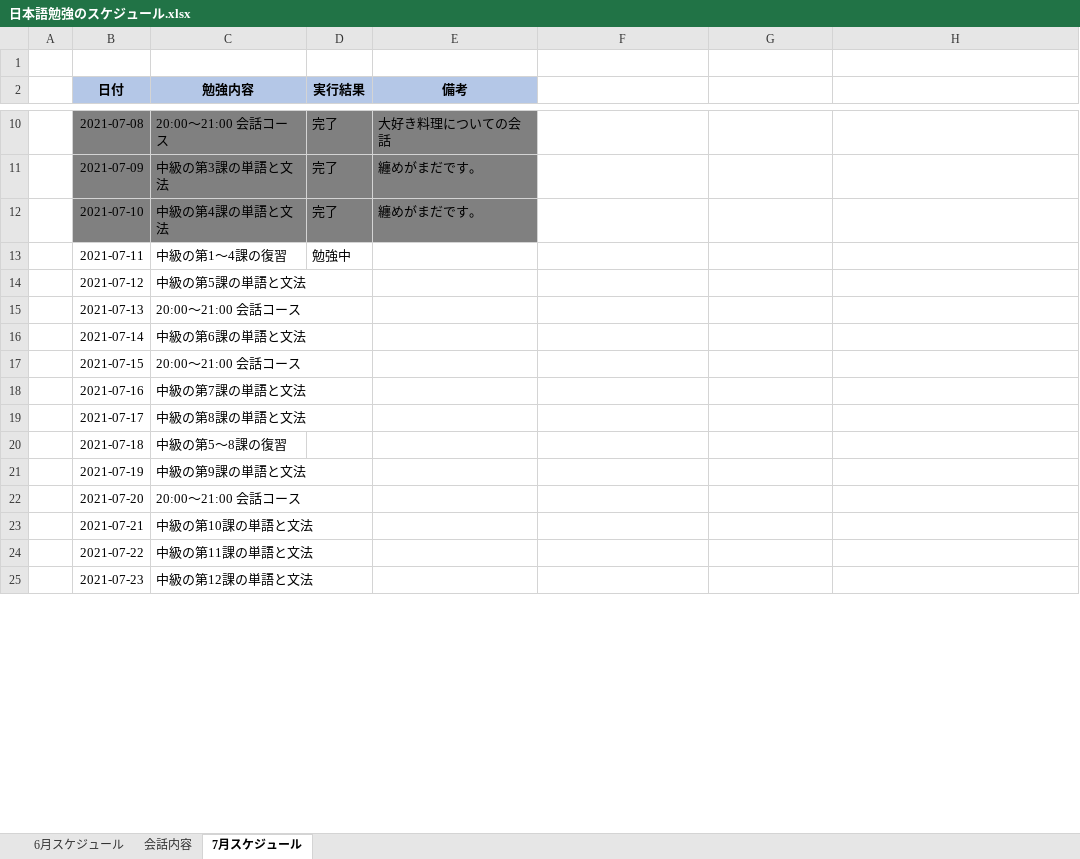
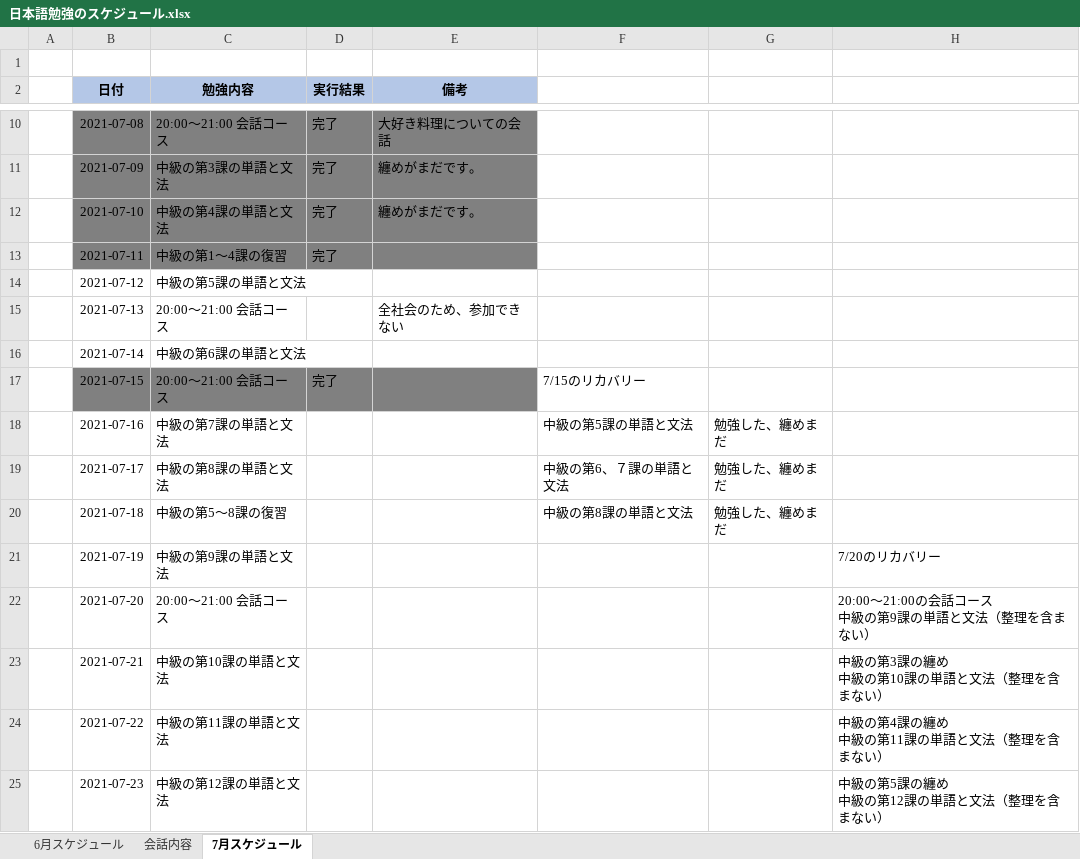
Before and after one commit to Shinrei-Boku/Japanese, an Excel workbook: 日本語勉強のスケジュール.xlsx, sheet 7月スケジュール, drawn as a sheet; only a part is shown, gaps mark what is left out; values as stored, in another font and other column widths than the file's, no borders; conditional formats not drawn; ↵ is a line break in a cell; the diff covers the shown part only; the diff names each change by its address in the sheet, - before the commit and + after, or states it on an @@ line.

Commit message:
Update

```diff
--- a/日本語勉強のスケジュール.xlsx (sheet 7月スケジュール)
+++ b/日本語勉強のスケジュール.xlsx (sheet 7月スケジュール)
-B13:E13 fill: none
+B13:E13 fill: #808080
-D13 (実行結果): 勉強中
+D13 (実行結果): 完了
-E15 (備考): (empty)
+E15 (備考): 全社会のため、参加できない
-B17:E17 fill: none
+B17:E17 fill: #808080
-D17 (実行結果): (empty)
+D17 (実行結果): 完了
-F17: (empty)
+F17: 7/15のリカバリー
-F18: (empty)
+F18: 中級の第5課の単語と文法
-G18:G20: (empty)
+G18:G20: 勉強した、纏めまだ
-F19: (empty)
+F19: 中級の第6、７課の単語と文法
-F20: (empty)
+F20: 中級の第8課の単語と文法
-H21: (empty)
+H21: 7/20のリカバリー
-H22: (empty)
+H22: 20:00～21:00の会話コース ↵ 中級の第9課の単語と文法（整理を含まない）
-H23: (empty)
+H23: 中級の第3課の纏め ↵ 中級の第10課の単語と文法（整理を含まない）
-H24: (empty)
+H24: 中級の第4課の纏め ↵ 中級の第11課の単語と文法（整理を含まない）
-H25: (empty)
+H25: 中級の第5課の纏め ↵ 中級の第12課の単語と文法（整理を含まない）
```
Also changed, not shown: 4 added rows and 8 edited cells elsewhere in this sheet.
